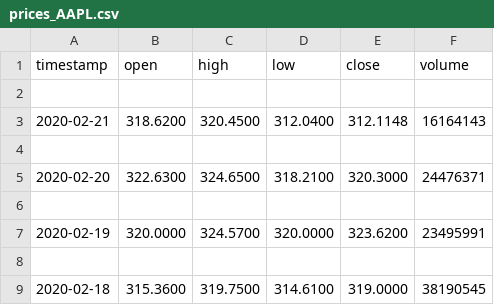
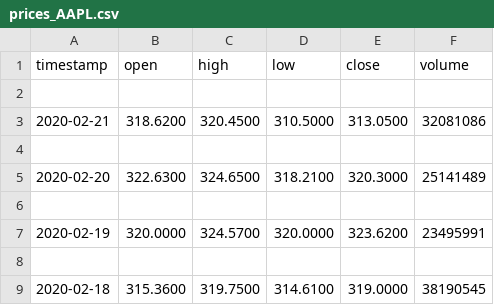
Before and after one commit to jenniferlu123/robo-advisor, a CSV file: data/prices_AAPL.csv, drawn as a sheet; only a part is shown.

```diff
--- a/data/prices_AAPL.csv
+++ b/data/prices_AAPL.csv
@@ -2,5 +2,5 @@ timestamp,open,high,low,close,volume
 
-2020-02-21,318.6200,320.4500,312.0400,312.1148,16164143
+2020-02-21,318.6200,320.4500,310.5000,313.0500,32081086
 
-2020-02-20,322.6300,324.6500,318.2100,320.3000,24476371
+2020-02-20,322.6300,324.6500,318.2100,320.3000,25141489
 
```
Also changed, not shown: data/prices_TSLA.csv, 8 other files.
